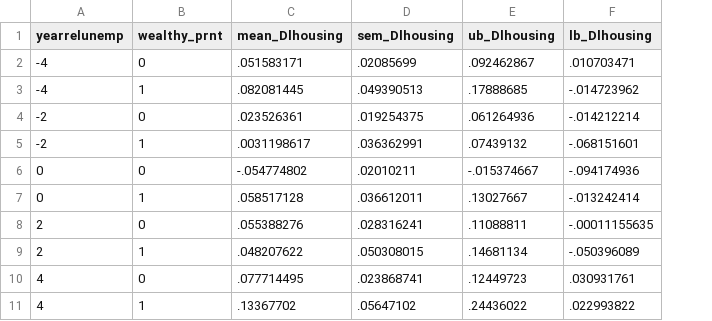
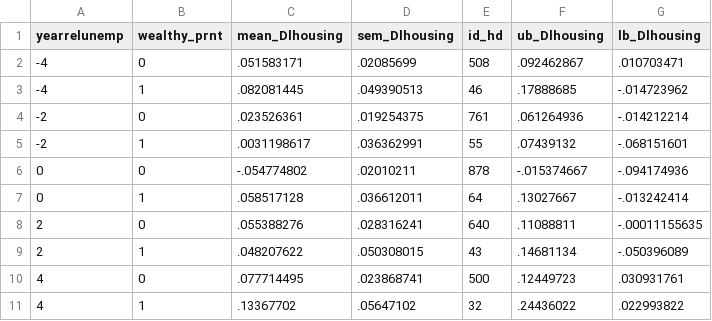
Before and after one commit to eirikbrandsaas/HomeownershipBankMomDad.jl, a CSV file: data/PSID/eventstudy.csv, drawn as a sheet; the diff names each change by its address in the sheet, - before the commit and + after, or states it on an @@ line.

```diff
--- a/data/PSID/eventstudy.csv
+++ b/data/PSID/eventstudy.csv
+column E (id_hd), rows 2-11: 508 | 46 | 761 | 55 | 878 | 64 | 640 | 43 | 500 | 32
```
Also changed, not shown: 10 other files.
